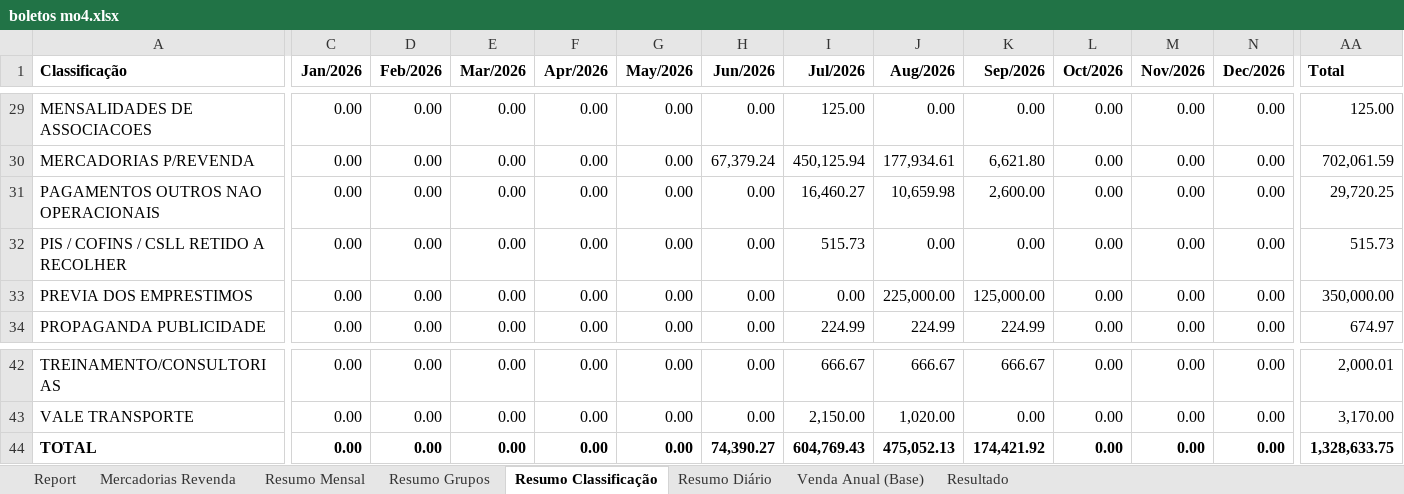
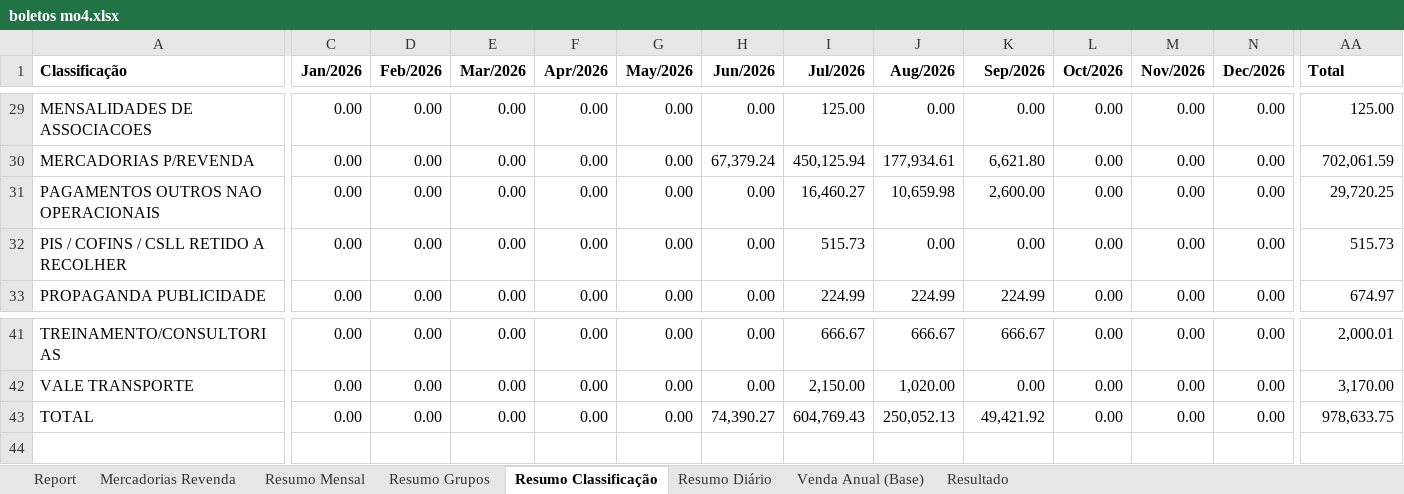
Before and after one commit to neilianesilva2408-collab/boletos---mercadinho, an Excel workbook: boletos mo4.xlsx, sheet Resumo Classificação, drawn as a sheet; only a part is shown, gaps mark what is left out; values as stored, in another font and other column widths than the file's, no borders; charts and pictures not drawn; removed rows and columns are numbered as before the commit, all else as after; rows hold the shown columns only; the diff covers the shown part only; the diff names each change by its address in the sheet, - before the commit and + after, or states it on an @@ line.

```diff
--- a/boletos mo4.xlsx (sheet Resumo Classificação)
+++ b/boletos mo4.xlsx (sheet Resumo Classificação)
-row 33: PREVIA DOS EMPRESTIMOS | 0.00 | 0.00 | 0.00 | 0.00 | 0.00 | 0.00 | 0.00 | 225,000.00 | 125,000.00 | 0.00 | 0.00 | 0.00 | 350,000.00
-A43 bold: on
+A43 bold: off
-C43:AA43 bold: on
+C43:AA43 bold: off
-J43 (Aug/2026): 475,052.13
+J43 (Aug/2026): 250,052.13
-K43 (Sep/2026): 174,421.92
+K43 (Sep/2026): 49,421.92
-AA43 (Total): 1,328,633.75
+AA43 (Total): 978,633.75
```
Also changed, not shown: cell formats elsewhere in this sheet, sheet Resumo Grupos, sheet Resumo Mensal, formulas that keep their value, boletos mo1.xlsx, boletos mo2.xlsx.
